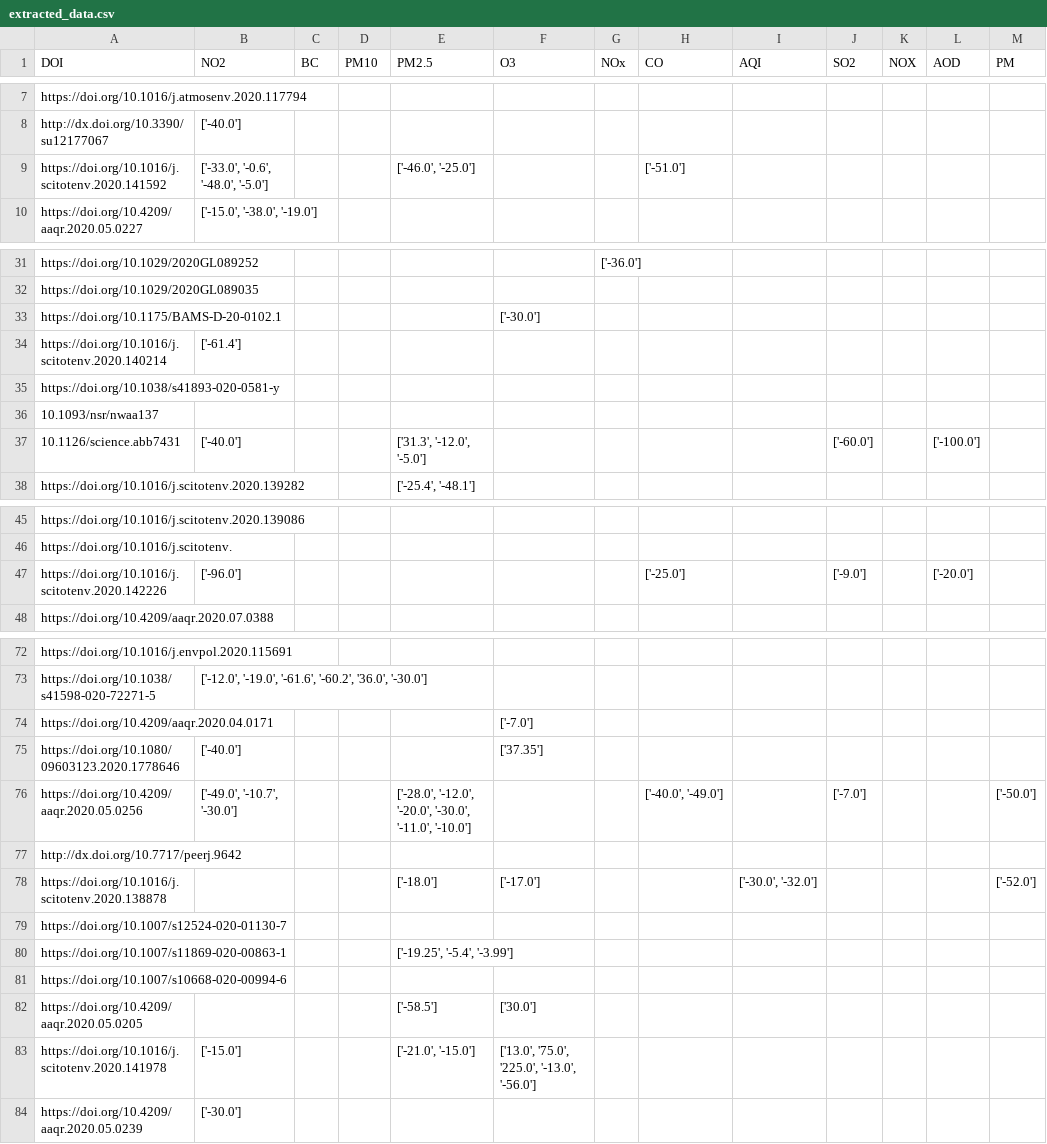
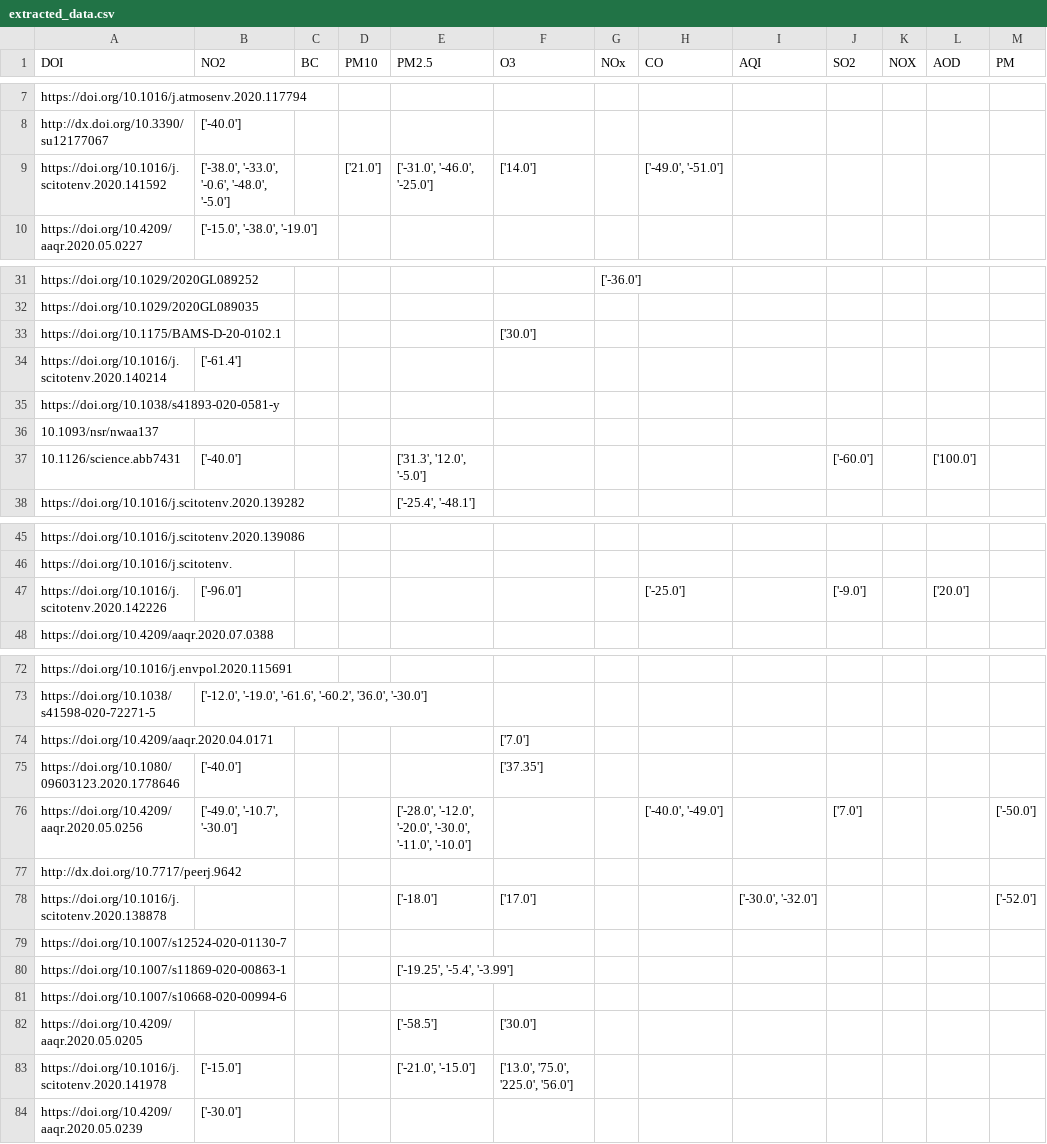
Before and after one commit to QuentinBot/Bachelor, a CSV file: extracted_data.csv, drawn as a sheet; only a part is shown, gaps mark what is left out; the diff covers the shown part only; the diff names each change by its address in the sheet, - before the commit and + after, or states it on an @@ line.

```diff
--- a/extracted_data.csv
+++ b/extracted_data.csv
-B9 (NO2): ['-33.0', '-0.6', '-48.0', '-5.0']
+B9 (NO2): ['-38.0', '-33.0', '-0.6', '-48.0', '-5.0']
-D9 (PM10): (empty)
+D9 (PM10): ['21.0']
-E9 (PM2.5): ['-46.0', '-25.0']
+E9 (PM2.5): ['-31.0', '-46.0', '-25.0']
-F9 (O3): (empty)
+F9 (O3): ['14.0']
-H9 (CO): ['-51.0']
+H9 (CO): ['-49.0', '-51.0']
-F33 (O3): ['-30.0']
+F33 (O3): ['30.0']
-E37 (PM2.5): ['31.3', '-12.0', '-5.0']
+E37 (PM2.5): ['31.3', '12.0', '-5.0']
-L37 (AOD): ['-100.0']
+L37 (AOD): ['100.0']
-L47 (AOD): ['-20.0']
+L47 (AOD): ['20.0']
-F74 (O3): ['-7.0']
+F74 (O3): ['7.0']
-J76 (SO2): ['-7.0']
+J76 (SO2): ['7.0']
-F78 (O3): ['-17.0']
+F78 (O3): ['17.0']
-F83 (O3): ['13.0', '75.0', '225.0', '-13.0', '-56.0']
+F83 (O3): ['13.0', '75.0', '225.0', '56.0']
```
Also changed, not shown: 2 edited cells elsewhere in this file, 1 other file.
